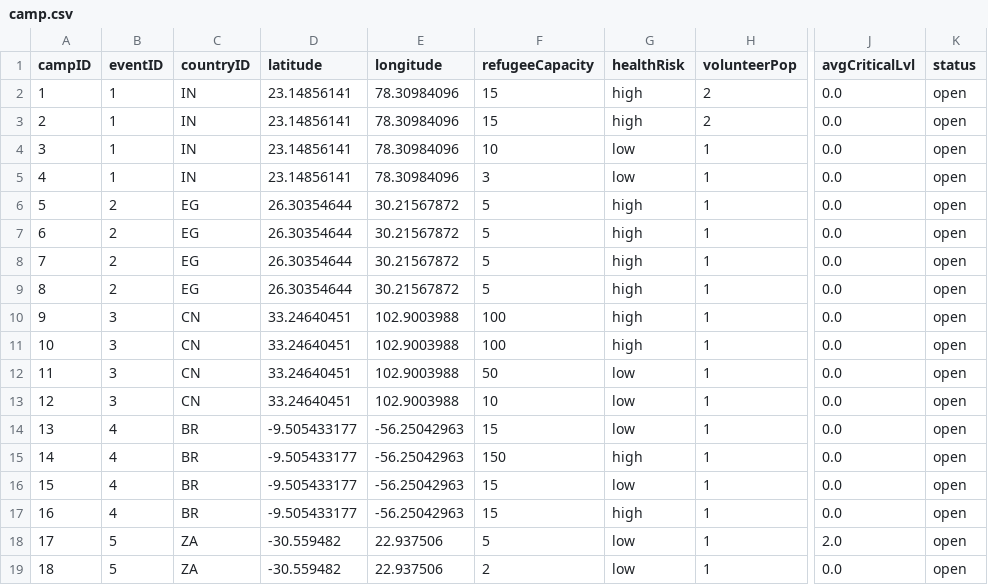
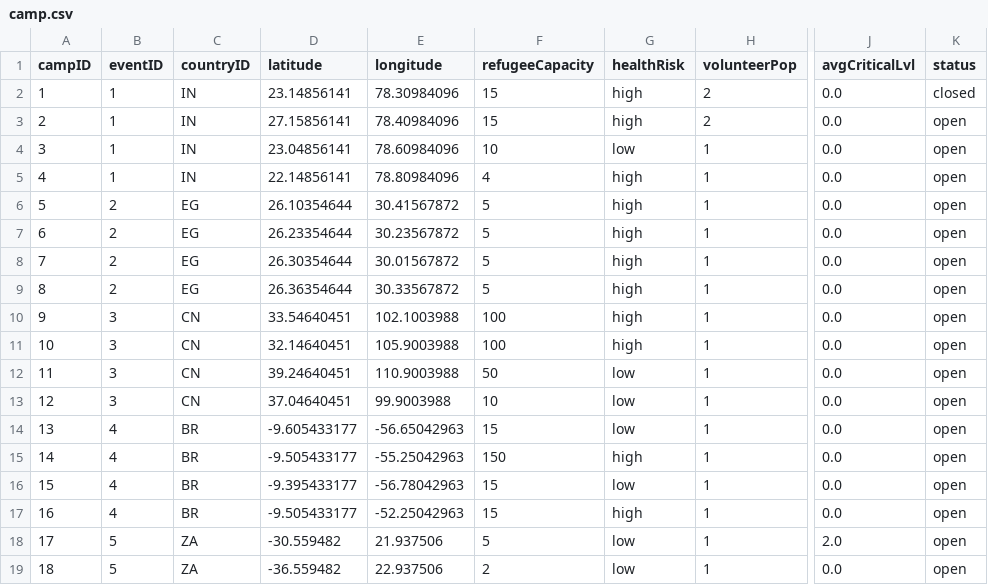
Before and after one commit to bennylao/ucl-humanitarian-management-system-CLI, a CSV file: humanitarian_management_system/data/camp.csv, drawn as a sheet; only a part is shown, gaps mark what is left out; the diff names each change by its address in the sheet, - before the commit and + after, or states it on an @@ line.

Commit message:
camp_csv slightly changed coordinate of each camp

```diff
--- a/humanitarian_management_system/data/camp.csv
+++ b/humanitarian_management_system/data/camp.csv
-K2 (status): open
+K2 (status): closed
-D3 (latitude): 23.14856141
+D3 (latitude): 27.15856141
-E3 (longitude): 78.30984096
+E3 (longitude): 78.40984096
-D4 (latitude): 23.14856141
+D4 (latitude): 23.04856141
-E4 (longitude): 78.30984096
+E4 (longitude): 78.60984096
-D5 (latitude): 23.14856141
+D5 (latitude): 22.14856141
-E5 (longitude): 78.30984096
+E5 (longitude): 78.80984096
-F5 (refugeeCapacity): 3
+F5 (refugeeCapacity): 4
-G5 (healthRisk): low
+G5 (healthRisk): high
-D6 (latitude): 26.30354644
+D6 (latitude): 26.10354644
-E6 (longitude): 30.21567872
+E6 (longitude): 30.41567872
-D7 (latitude): 26.30354644
+D7 (latitude): 26.23354644
-E7 (longitude): 30.21567872
+E7 (longitude): 30.23567872
-E8 (longitude): 30.21567872
+E8 (longitude): 30.01567872
-D9 (latitude): 26.30354644
+D9 (latitude): 26.36354644
-E9 (longitude): 30.21567872
+E9 (longitude): 30.33567872
-D10 (latitude): 33.24640451
+D10 (latitude): 33.54640451
-E10 (longitude): 102.9003988
+E10 (longitude): 102.1003988
-D11 (latitude): 33.24640451
+D11 (latitude): 32.14640451
-E11 (longitude): 102.9003988
+E11 (longitude): 105.9003988
-D12 (latitude): 33.24640451
+D12 (latitude): 39.24640451
-E12 (longitude): 102.9003988
+E12 (longitude): 110.9003988
-D13 (latitude): 33.24640451
+D13 (latitude): 37.04640451
-E13 (longitude): 102.9003988
+E13 (longitude): 99.9003988
-D14 (latitude): -9.505433177
+D14 (latitude): -9.605433177
-E14 (longitude): -56.25042963
+E14 (longitude): -56.65042963
-E15 (longitude): -56.25042963
+E15 (longitude): -55.25042963
-D16 (latitude): -9.505433177
+D16 (latitude): -9.395433177
-E16 (longitude): -56.25042963
+E16 (longitude): -56.78042963
-E17 (longitude): -56.25042963
+E17 (longitude): -52.25042963
-E18 (longitude): 22.937506
+E18 (longitude): 21.937506
-D19 (latitude): -30.559482
+D19 (latitude): -36.559482
```
